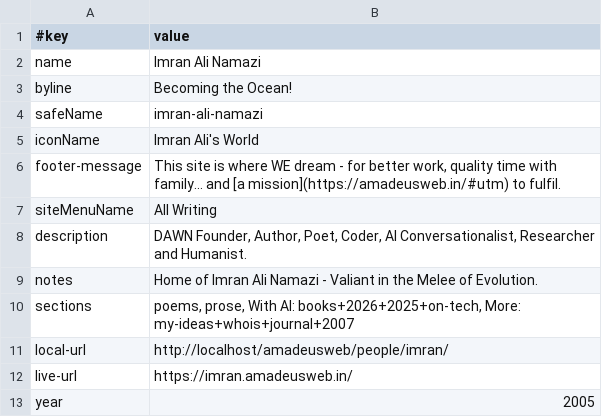
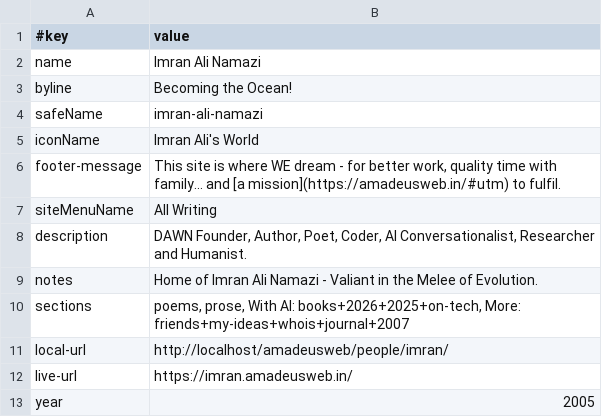
Before and after one commit to imran-ali-namazi/imran, a TSV file: data/site.tsv, drawn as a sheet.

```diff
--- a/data/site.tsv
+++ b/data/site.tsv
@@ -9,3 +9,3 @@ description	DAWN Founder, Author, Poet, Coder, AI Conversationalist, Researcher
 notes	Home of Imran Ali Namazi  - Valiant in the Melee of Evolution.
-sections	poems, prose, With AI: books+2026+2025+on-tech, More: my-ideas+whois+journal+2007
+sections	poems, prose, With AI: books+2026+2025+on-tech, More: friends+my-ideas+whois+journal+2007
 local-url	http://localhost/amadeusweb/people/imran/
```
Also changed, not shown: 6 other files.
